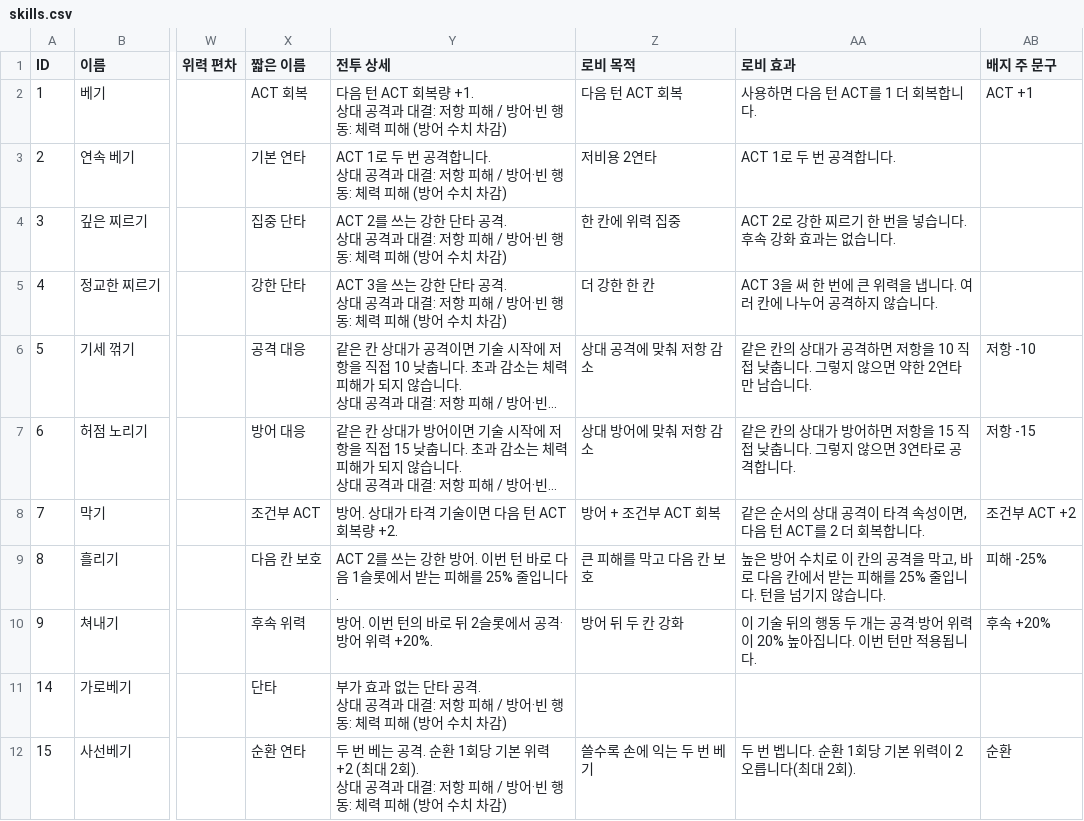
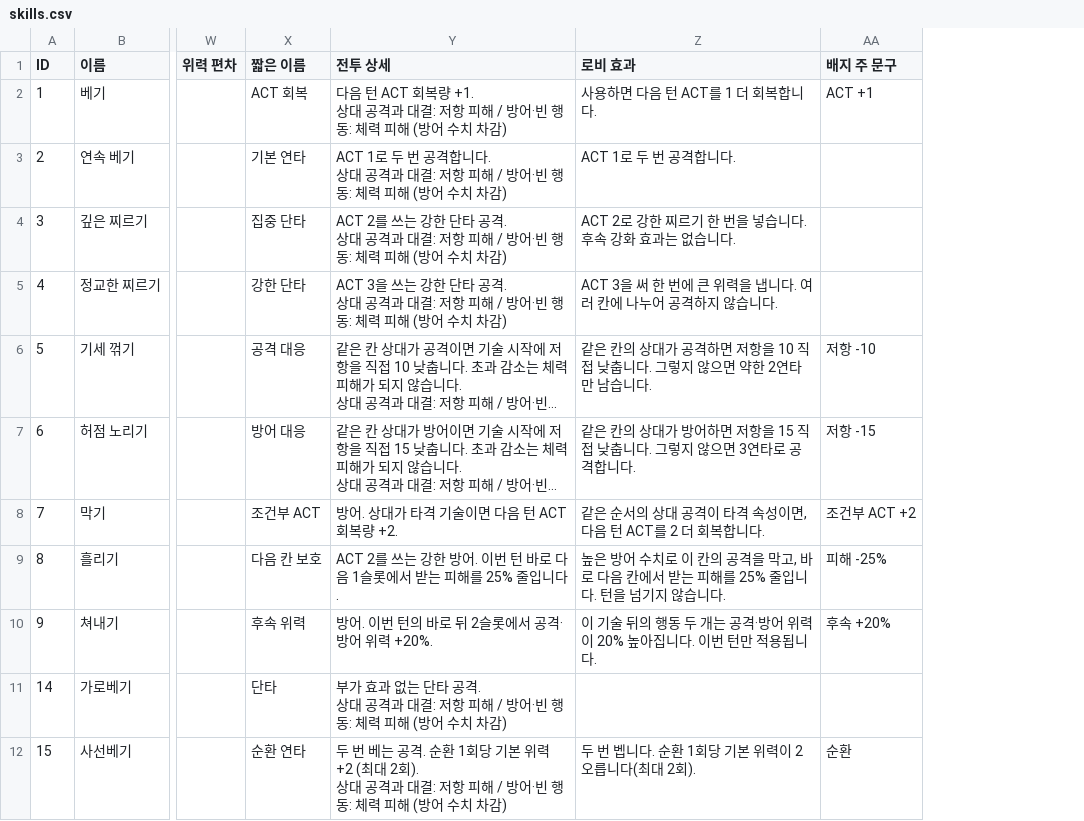
Before and after one commit to CreamMelon-00/swordmaster_, a CSV file: Assets/Game/Resources/Skills/skills.csv, drawn as a sheet; only a part is shown, gaps mark what is left out; long unchanged cells end in …; the diff names each change by its address in the sheet, - before the commit and + after, or states it on an @@ line.

```diff
--- a/Assets/Game/Resources/Skills/skills.csv
+++ b/Assets/Game/Resources/Skills/skills.csv
-column Z (로비 목적), rows 2-12: 다음 턴 ACT 회복 | 저비용 2연타 | 한 칸에 위력 집중 | 더 강한 한 칸 | 상대 공격에 맞춰 저항 감소 | 상대 방어에 맞춰 저항 감소 | 방어 + 조건부 ACT 회복 | 큰 피해를 막고 다음 칸 보호 | 방어 뒤 두 칸 강화 |  | 쓸수록 손에 익는 두 번 베기
```
Also changed, not shown: 32 other files.
